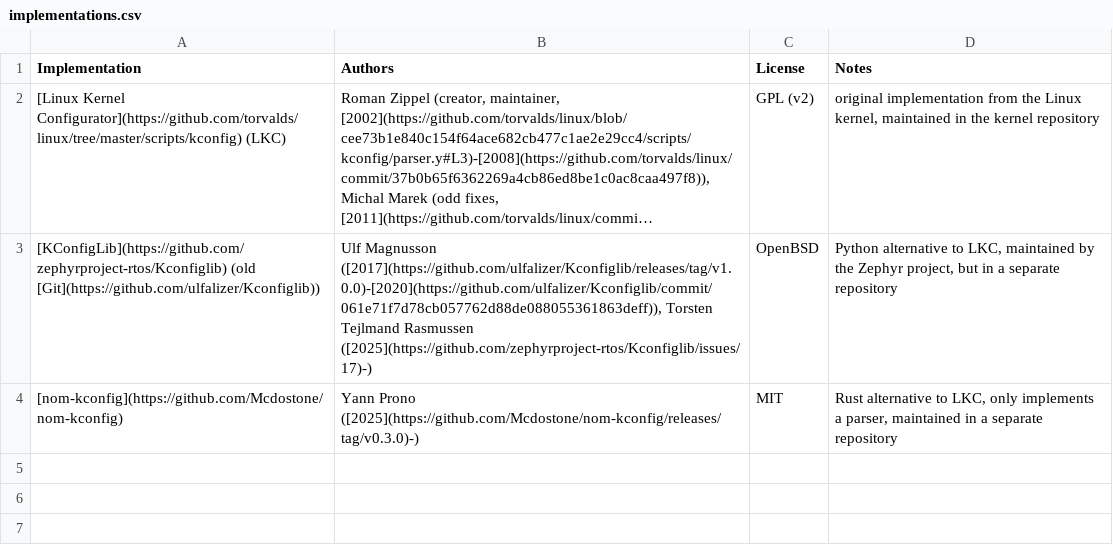
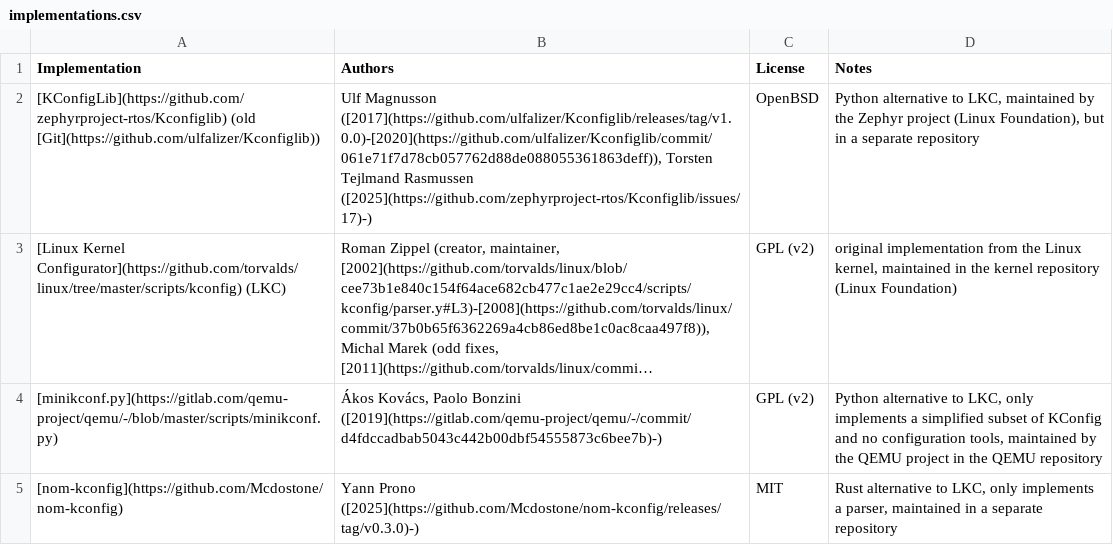
Before and after one commit to ekuiter/torte-research, a CSV file: data/implementations.csv, drawn as a sheet; long unchanged cells end in …; removed rows and columns are numbered as before the commit, all else as after; the diff names each change by its address in the sheet, - before the commit and + after, or states it on an @@ line.

```diff
--- a/data/implementations.csv
+++ b/data/implementations.csv
+row 2: [KConfigLib](https://github.com/zephyrproject-rtos/Kconfiglib) (old [Git](https://github.com/ulfalizer/Kconfiglib)) | Ulf Magnusson ([2017](https://github.com/ulfalizer/Kconfiglib/releases/tag/v1.0.0)-[2020](https://github.com/ulfalizer/Kconfiglib/commit/061e71f7d78cb057762d88de088055361863deff)), Torsten Tejlmand Rasmussen ([2025](https://github.com/zephyrproject-rtos/Kconfiglib/issues/17)-) | OpenBSD | Python alternative to LKC, maintained by the Zephyr project (Linux Foundation), but in a separate repository
-D3 (Notes): …kernel repository
+D3 (Notes): …kernel repository (Linux Foundation)
-row 3: [KConfigLib](https://github.com/zephyrproject-rtos/Kconfiglib) (old [Git](https://github.com/ulfalizer/Kconfiglib)) | Ulf Magnusson ([2017](https://github.com/ulfalizer/Kconfiglib/releases/tag/v1.0.0)-[2020](https://github.com/ulfalizer/Kconfiglib/commit/061e71f7d78cb057762d88de088055361863deff)), Torsten Tejlmand Rasmussen ([2025](https://github.com/zephyrproject-rtos/Kconfiglib/issues/17)-) | OpenBSD | Python alternative to LKC, maintained by the Zephyr project, but in a separate repository
+row 4: [minikconf.py](https://gitlab.com/qemu-project/qemu/-/blob/master/scripts/minikconf.py) | Ákos Kovács, Paolo Bonzini ([2019](https://gitlab.com/qemu-project/qemu/-/commit/d4fdccadbab5043c442b00dbf54555873c6bee7b)-) | GPL (v2) | Python alternative to LKC, only implements a simplified subset of KConfig and no configuration tools, maintained by the QEMU project in the QEMU repository
```
Also changed, not shown: data/systems.csv, 2 other files.
